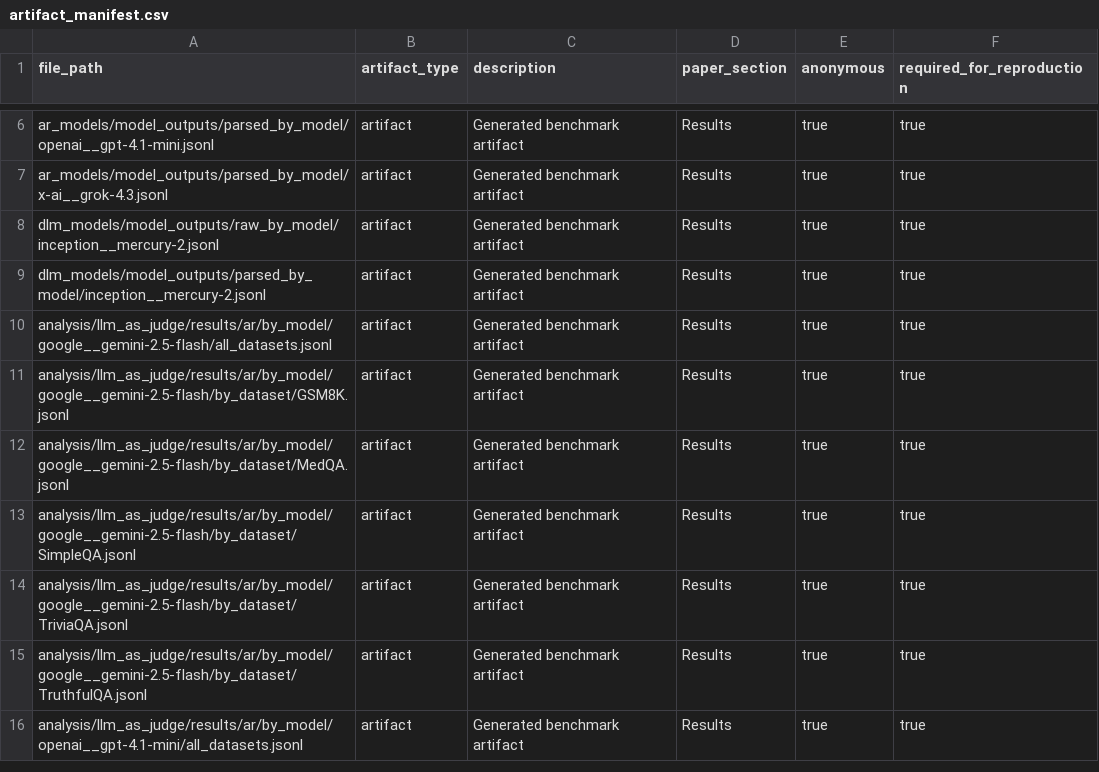
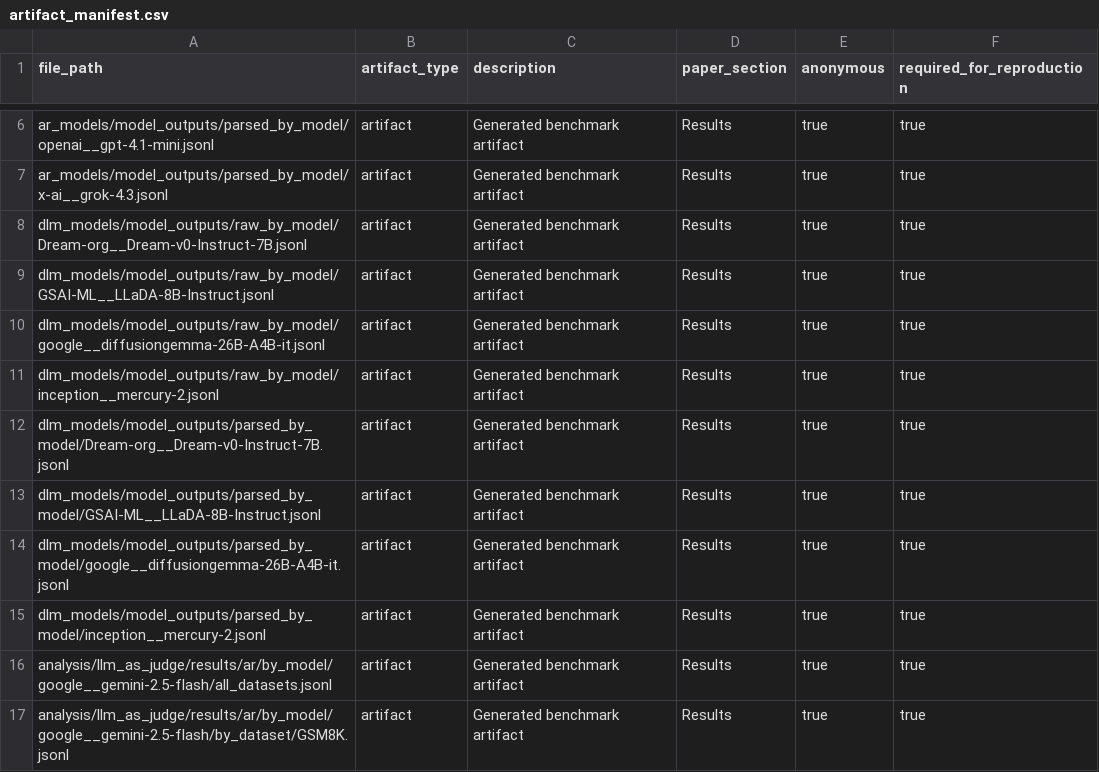
Before and after one commit to EdwardPalacci/Algoverse, a CSV file: documentation/research_notes/artifact_manifest.csv, drawn as a sheet; only a part is shown, gaps mark what is left out; the shorter side is filled out with more unchanged rows; the diff covers the shown part only; the diff names each change by its address in the sheet, - before the commit and + after, or states it on an @@ line.

Commit message:
Regenerate paper assets for expanded model pilot

```diff
--- a/documentation/research_notes/artifact_manifest.csv
+++ b/documentation/research_notes/artifact_manifest.csv
+row 8: dlm_models/model_outputs/raw_by_model/Dream-org__Dream-v0-Instruct-7B.jsonl | artifact | Generated benchmark artifact | Results | true | true
+row 9: dlm_models/model_outputs/raw_by_model/GSAI-ML__LLaDA-8B-Instruct.jsonl | artifact | Generated benchmark artifact | Results | true | true
+row 10: dlm_models/model_outputs/raw_by_model/google__diffusiongemma-26B-A4B-it.jsonl | artifact | Generated benchmark artifact | Results | true | true
+row 12: dlm_models/model_outputs/parsed_by_model/Dream-org__Dream-v0-Instruct-7B.jsonl | artifact | Generated benchmark artifact | Results | true | true
+row 13: dlm_models/model_outputs/parsed_by_model/GSAI-ML__LLaDA-8B-Instruct.jsonl | artifact | Generated benchmark artifact | Results | true | true
+row 14: dlm_models/model_outputs/parsed_by_model/google__diffusiongemma-26B-A4B-it.jsonl | artifact | Generated benchmark artifact | Results | true | true
```
Also changed, not shown: 18 added rows elsewhere in this file, documentation/research_notes/data_manifest.csv, paper_assets/figures/csvs/figure_7_prompt_sensitivity_data.csv, 42 other files.
